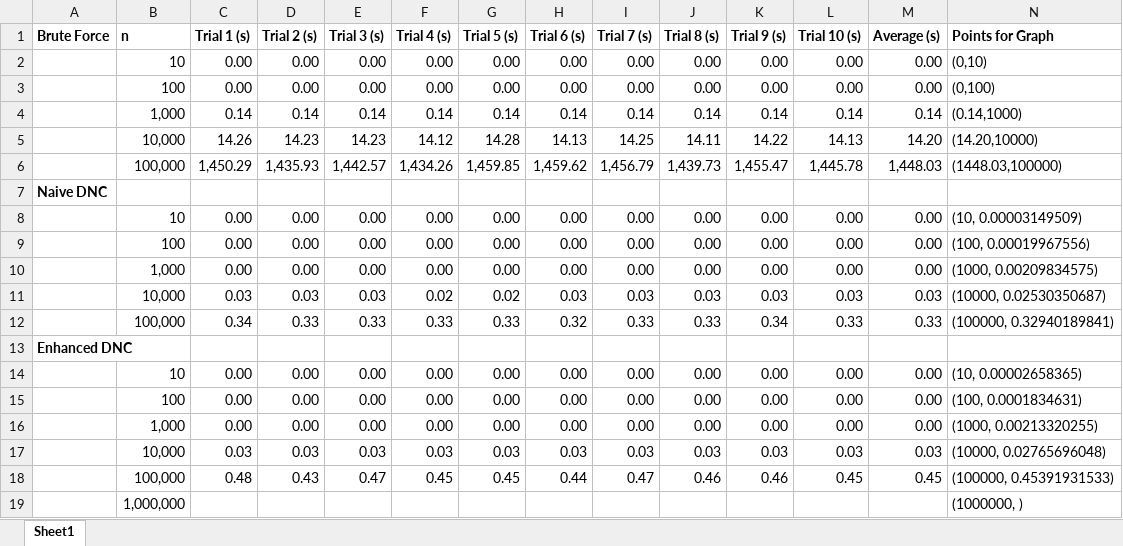
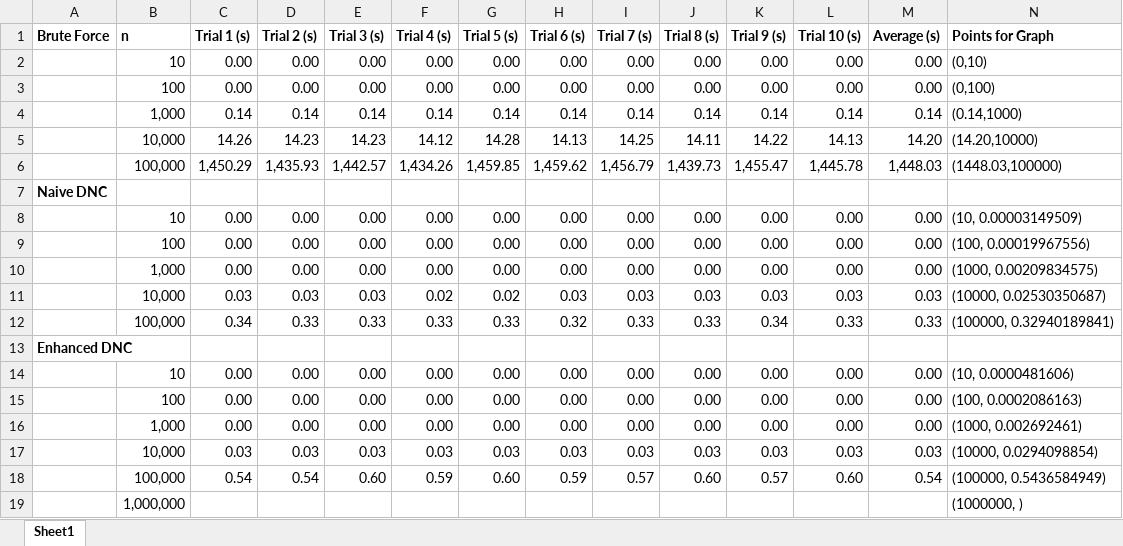
Before and after one commit to troydiaz/CS325-IA1, an Excel workbook: Empirical Runtime Data.xlsx, sheet Sheet1, drawn as a sheet; values as stored, in another font and other column widths than the file's, no borders; removed rows and columns are numbered as before the commit, all else as after; the diff names each change by its address in the sheet, - before the commit and + after, or states it on an @@ line.

```diff
--- a/Empirical Runtime Data.xlsx (sheet Sheet1)
+++ b/Empirical Runtime Data.xlsx (sheet Sheet1)
-N14 (Points for Graph): (10, 0.00002658365)
+N14 (Points for Graph): (10, 0.0000481606)
-N15 (Points for Graph): (100, 0.0001834631)
+N15 (Points for Graph): (100, 0.0002086163)
-N16 (Points for Graph): (1000, 0.00213320255)
+N16 (Points for Graph): (1000, 0.002692461)
-N17 (Points for Graph): (10000, 0.02765696048)
+N17 (Points for Graph): (10000, 0.0294098854)
-row 18:  | 100,000 | 0.48 | 0.43 | 0.47 | 0.45 | 0.45 | 0.44 | 0.47 | 0.46 | 0.46 | 0.45 | 0.45 | (100000, 0.45391931533)
+row 18:  | 100,000 | 0.54 | 0.54 | 0.60 | 0.59 | 0.60 | 0.59 | 0.57 | 0.60 | 0.57 | 0.60 | 0.54 | (100000, 0.5436584949)
```
Also changed, not shown: formulas that keep their value, 5 other files.
